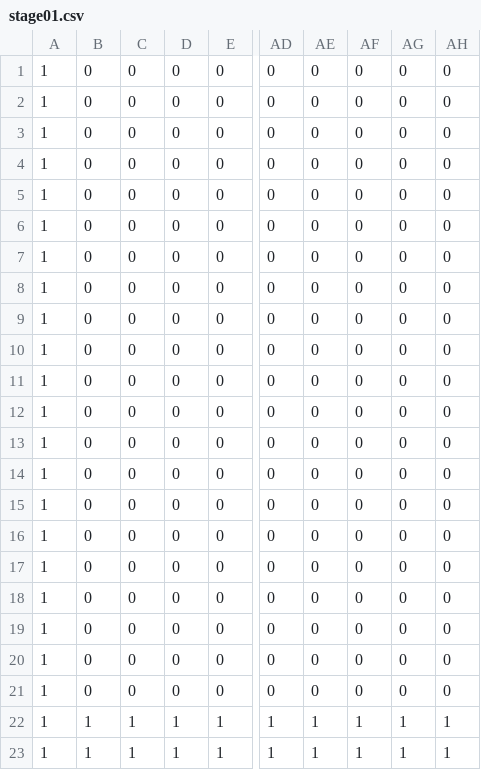
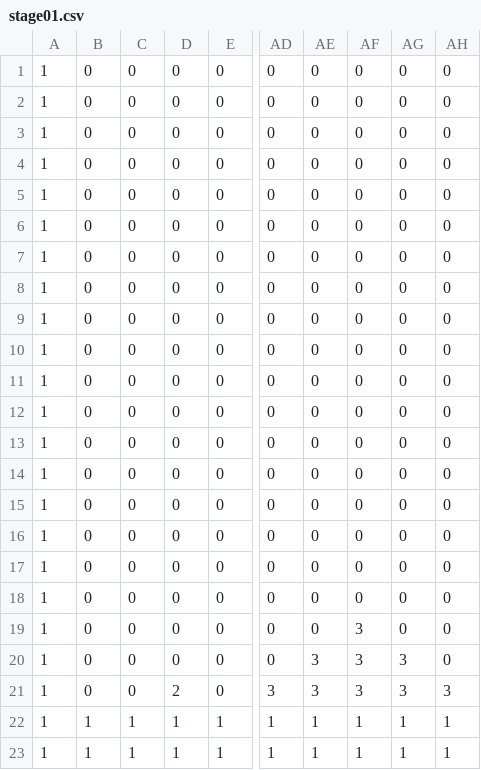
Before and after one commit to Kasugai0083/MarioMaker, a CSV file: MyEngine_ver/MarioMaker_ME/MarioMaker_ME/Csv/stage01.csv, drawn as a sheet; only a part is shown, gaps mark what is left out; the diff names each change by its address in the sheet, - before the commit and + after, or states it on an @@ line.

```diff
--- a/MyEngine_ver/MarioMaker_ME/MarioMaker_ME/Csv/stage01.csv
+++ b/MyEngine_ver/MarioMaker_ME/MarioMaker_ME/Csv/stage01.csv
-AF19:AF21: 0
+AF19:AF21: 3
-AE20:AE21: 0
+AE20:AE21: 3
-AG20:AG21: 0
+AG20:AG21: 3
-D21: 0
+D21: 2
-AD21: 0
+AD21: 3
-AH21: 0
+AH21: 3
```
Also changed, not shown: 12 other files.
